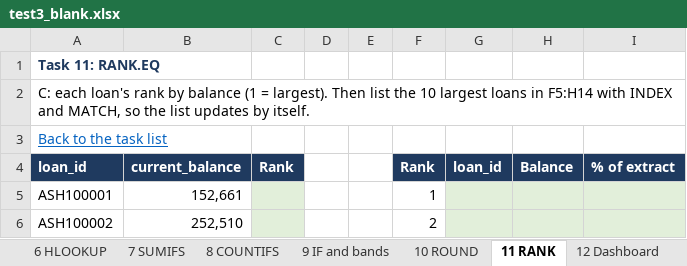
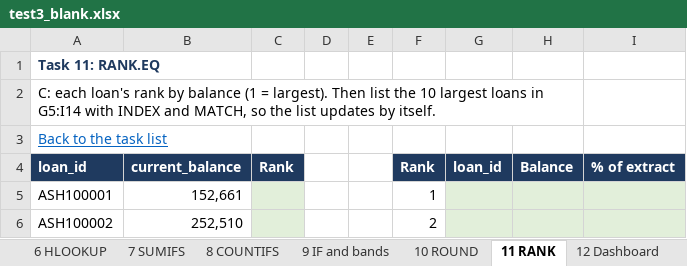
Before and after one commit to MohamedMiledDataAnalysis/sf-interviews-from-zero, an Excel workbook: excel/test3_blank.xlsx, sheet 11 RANK, drawn as a sheet; only a part is shown; values as stored, in another font and other column widths than the file's, no borders; the diff names each change by its address in the sheet, - before the commit and + after, or states it on an @@ line.

```diff
--- a/excel/test3_blank.xlsx (sheet 11 RANK)
+++ b/excel/test3_blank.xlsx (sheet 11 RANK)
-A2: …loans in F5:H14 with INDEX…
+A2: …loans in G5:I14 with INDEX…
+A2:H2 merged
```
Also changed, not shown: sheet 12 Dashboard, sheet 6 HLOOKUP, sheet 4 Chart, sheet 1 Start, sheet 2 Lists, sheet 10 ROUND, 5 more sheets, excel/test3_solution.xlsx.
